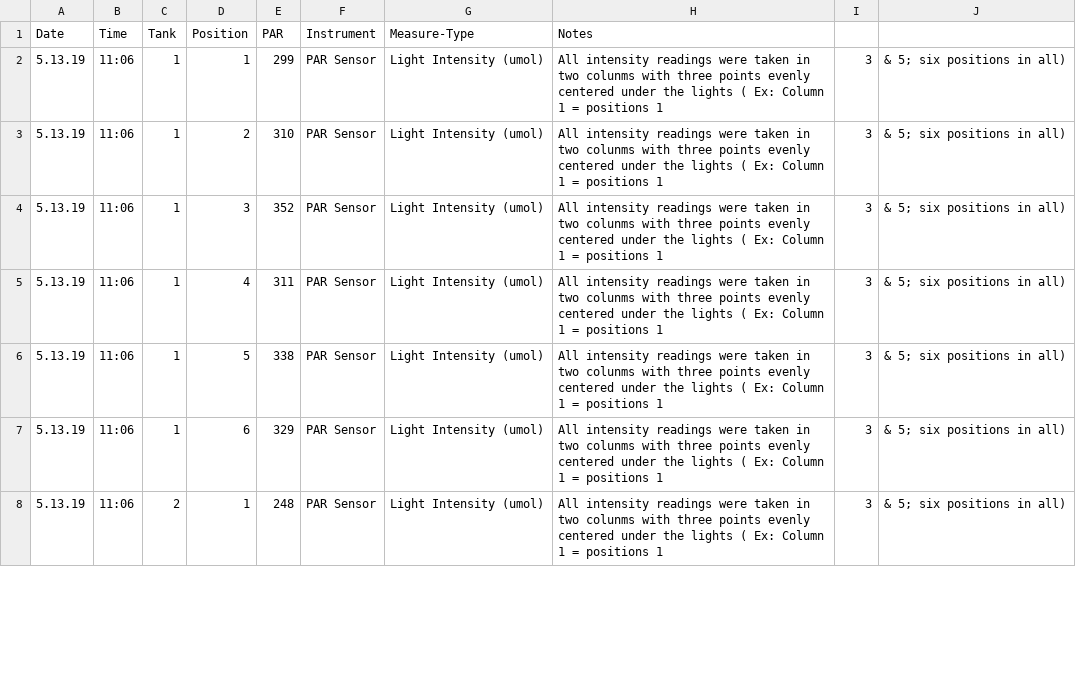
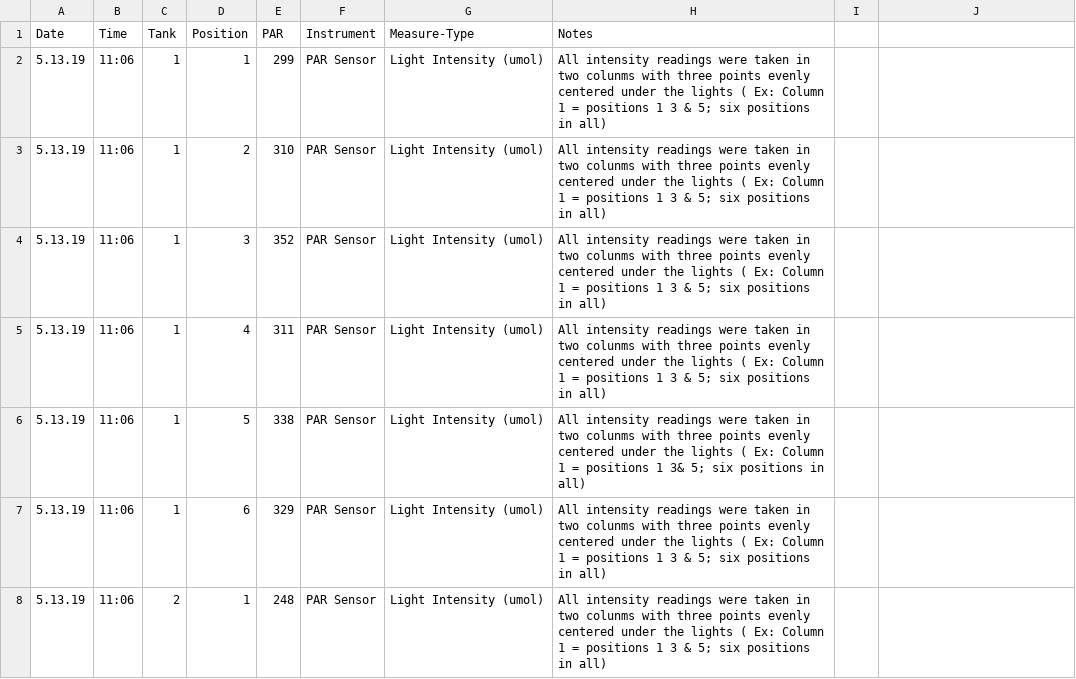
Before and after one commit to hputnam/Coral_Hospital, a CSV file: RAnalysis/Data/Light_Data.csv, drawn as a sheet; only a part is shown; the diff covers the shown part only.

Commit message:
Update Light_Data.csv

```diff
--- a/RAnalysis/Data/Light_Data.csv
+++ b/RAnalysis/Data/Light_Data.csv
@@ -1,8 +1,8 @@
 Date,Time,Tank,Position,PAR,Instrument,Measure-Type,Notes
-5.13.19, 11:06, 1, 1, 299, PAR Sensor, Light Intensity (umol), All intensity readings were taken in two colunms with three points evenly centered under the lights ( Ex: Column 1 = positions 1,3,& 5; six positions in all),
-5.13.19, 11:06, 1, 2, 310, PAR Sensor, Light Intensity (umol), All intensity readings were taken in two colunms with three points evenly centered under the lights ( Ex: Column 1 = positions 1,3,& 5; six positions in all),
-5.13.19, 11:06, 1, 3, 352, PAR Sensor, Light Intensity (umol), All intensity readings were taken in two colunms with three points evenly centered under the lights ( Ex: Column 1 = positions 1,3,& 5; six positions in all),
-5.13.19, 11:06, 1, 4, 311, PAR Sensor, Light Intensity (umol), All intensity readings were taken in two colunms with three points evenly centered under the lights ( Ex: Column 1 = positions 1,3,& 5; six positions in all),
-5.13.19, 11:06, 1, 5, 338, PAR Sensor, Light Intensity (umol), All intensity readings were taken in two colunms with three points evenly centered under the lights ( Ex: Column 1 = positions 1,3,& 5; six positions in all),
-5.13.19, 11:06, 1, 6, 329, PAR Sensor, Light Intensity (umol), All intensity readings were taken in two colunms with three points evenly centered under the lights ( Ex: Column 1 = positions 1,3,& 5; six positions in all),
-5.13.19, 11:06, 2, 1, 248, PAR Sensor, Light Intensity (umol), All intensity readings were taken in two colunms with three points evenly centered under the lights ( Ex: Column 1 = positions 1,3,& 5; six positions in all),
+5.13.19, 11:06, 1, 1, 299, PAR Sensor, Light Intensity (umol), All intensity readings were taken in two colunms with three points evenly centered under the lights ( Ex: Column 1 = positions 1 3 & 5; six positions in all),
+5.13.19, 11:06, 1, 2, 310, PAR Sensor, Light Intensity (umol), All intensity readings were taken in two colunms with three points evenly centered under the lights ( Ex: Column 1 = positions 1 3 & 5; six positions in all),
+5.13.19, 11:06, 1, 3, 352, PAR Sensor, Light Intensity (umol), All intensity readings were taken in two colunms with three points evenly centered under the lights ( Ex: Column 1 = positions 1 3 & 5; six positions in all),
+5.13.19, 11:06, 1, 4, 311, PAR Sensor, Light Intensity (umol), All intensity readings were taken in two colunms with three points evenly centered under the lights ( Ex: Column 1 = positions 1 3 & 5; six positions in all),
+5.13.19, 11:06, 1, 5, 338, PAR Sensor, Light Intensity (umol), All intensity readings were taken in two colunms with three points evenly centered under the lights ( Ex: Column 1 = positions 1 3& 5; six positions in all),
+5.13.19, 11:06, 1, 6, 329, PAR Sensor, Light Intensity (umol), All intensity readings were taken in two colunms with three points evenly centered under the lights ( Ex: Column 1 = positions 1 3 & 5; six positions in all),
+5.13.19, 11:06, 2, 1, 248, PAR Sensor, Light Intensity (umol), All intensity readings were taken in two colunms with three points evenly centered under the lights ( Ex: Column 1 = positions 1 3 & 5; six positions in all),
```
Also changed, not shown: 87 edited cells elsewhere in this file.
